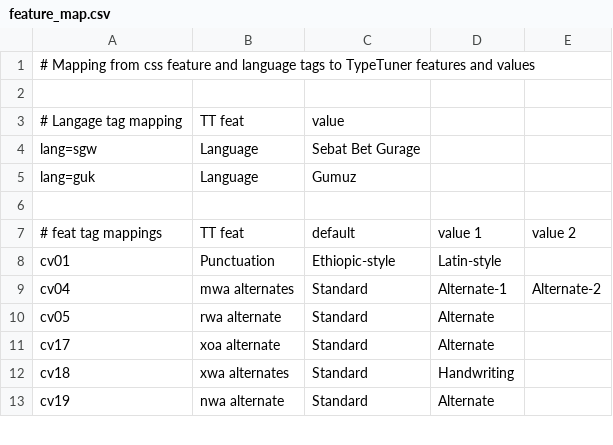
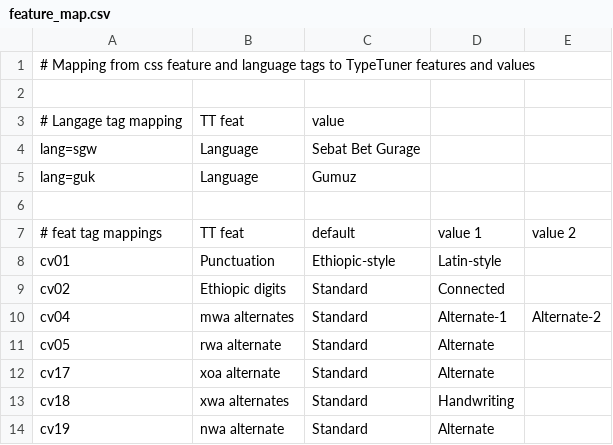
Before and after one commit to silnrsi/font-abyssinica, a CSV file: source/feature_map.csv, drawn as a sheet; only a part is shown; the diff names each change by its address in the sheet, - before the commit and + after, or states it on an @@ line.

```diff
--- a/source/feature_map.csv
+++ b/source/feature_map.csv
+row 9: cv02 | Ethiopic digits | Standard | Connected
```
Also changed, not shown: 11 other files.
